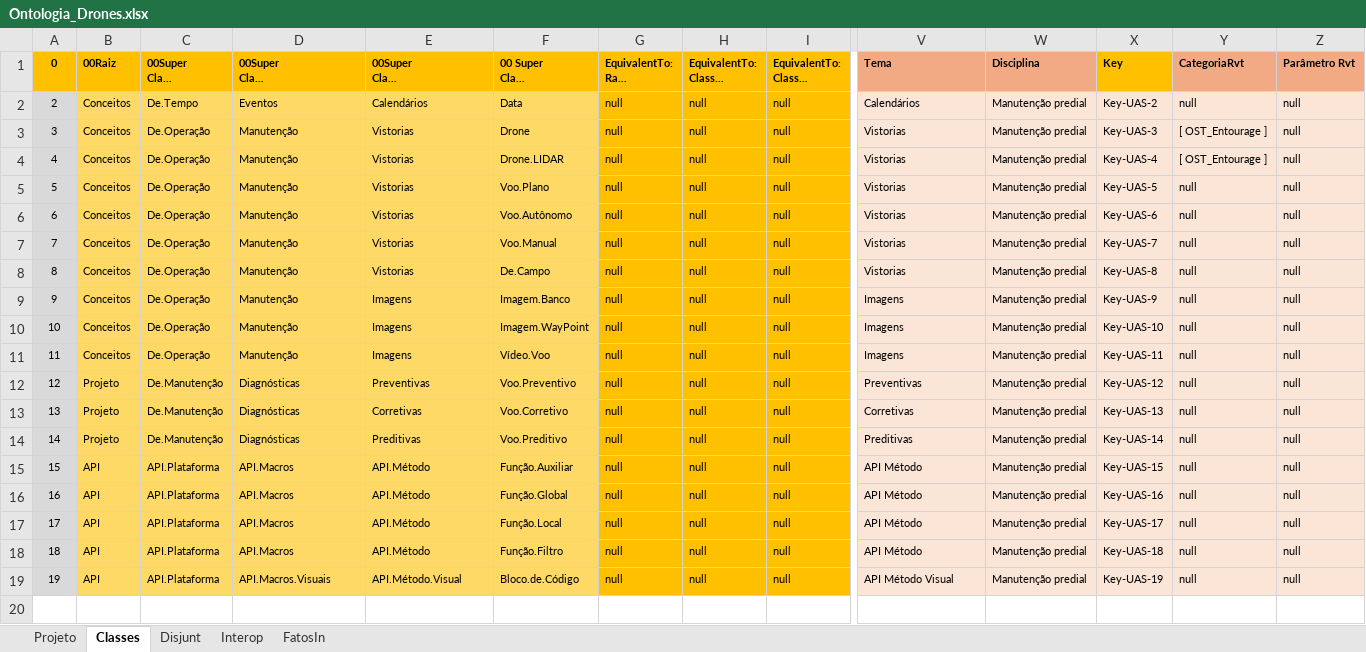
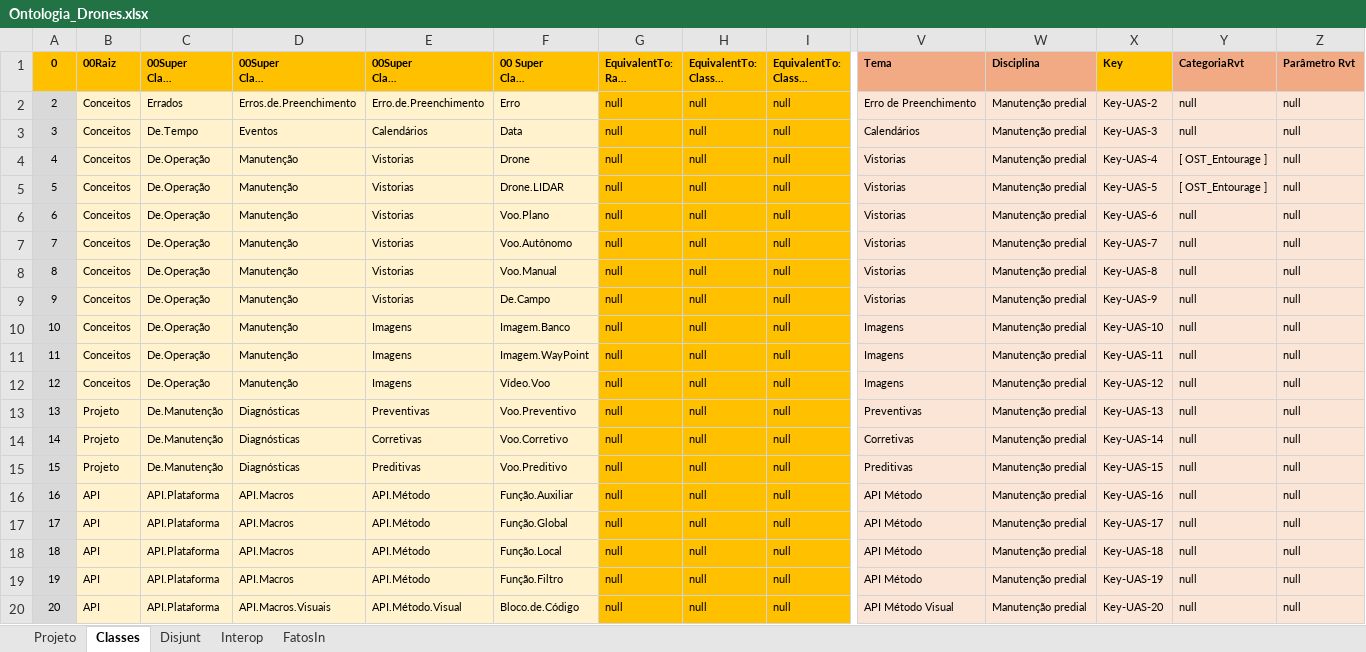
Before and after one commit to JLMenegotto/OntologiaBIM, an Excel workbook: Versão5/ARQ/Ontologia_Drones.xlsx, sheet Classes, drawn as a sheet; only a part is shown, gaps mark what is left out; long unchanged cells end in …; values as stored, in another font and other column widths than the file's, no borders; conditional formats not drawn; addresses are those after the commit; rows hold the shown columns only; the diff names each change by its address in the sheet, - before the commit and + after, or states it on an @@ line.

```diff
--- a/Versão5/ARQ/Ontologia_Drones.xlsx (sheet Classes)
+++ b/Versão5/ARQ/Ontologia_Drones.xlsx (sheet Classes)
+row 2: 2 | Conceitos | Errados | Erros.de.Preenchimento | Erro.de.Preenchimento | Erro | null | null | null | Erro de Preenchimento | Manutenção predial | Key-UAS-2 | null | null
@@ column A (0) renumbered from row 3 down @@
-B3:F20 fill: #FFD966
+B3:F20 fill: #FFF2CC
-X3 (Key): Key-UAS-2
+X3 (Key): Key-UAS-3
-X4 (Key): Key-UAS-3
+X4 (Key): Key-UAS-4
-X5 (Key): Key-UAS-4
+X5 (Key): Key-UAS-5
-X6 (Key): Key-UAS-5
+X6 (Key): Key-UAS-6
-X7 (Key): Key-UAS-6
+X7 (Key): Key-UAS-7
-X8 (Key): Key-UAS-7
+X8 (Key): Key-UAS-8
-X9 (Key): Key-UAS-8
+X9 (Key): Key-UAS-9
-X10 (Key): Key-UAS-9
+X10 (Key): Key-UAS-10
-X11 (Key): Key-UAS-10
+X11 (Key): Key-UAS-11
-X12 (Key): Key-UAS-11
+X12 (Key): Key-UAS-12
-X13 (Key): Key-UAS-12
+X13 (Key): Key-UAS-13
-X14 (Key): Key-UAS-13
+X14 (Key): Key-UAS-14
-X15 (Key): Key-UAS-14
+X15 (Key): Key-UAS-15
-X16 (Key): Key-UAS-15
+X16 (Key): Key-UAS-16
-X17 (Key): Key-UAS-16
+X17 (Key): Key-UAS-17
-X18 (Key): Key-UAS-17
+X18 (Key): Key-UAS-18
-X19 (Key): Key-UAS-18
+X19 (Key): Key-UAS-19
-X20 (Key): Key-UAS-19
+X20 (Key): Key-UAS-20
```
Also changed, not shown: sheet Projeto, formulas that keep their value, Versão5/ARQ/Ontologia_Ambientes.xlsx, Versão5/ARQ/Ontologia_Arquitetura.xlsx, 2 other files.
